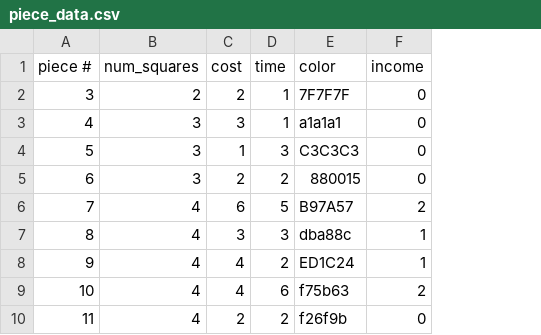
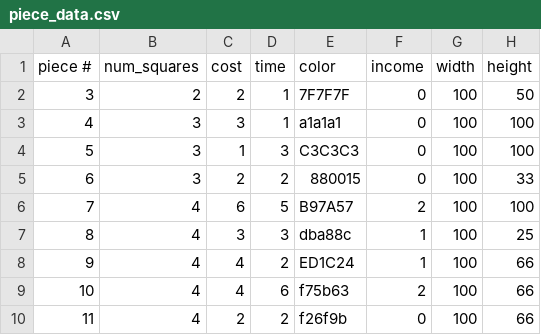
Before and after one commit to LiamWhitenack/patchwork, a CSV file: piece_data.csv, drawn as a sheet; only a part is shown; the diff names each change by its address in the sheet, - before the commit and + after, or states it on an @@ line.

```diff
--- a/piece_data.csv
+++ b/piece_data.csv
+column G (width), rows 2-10: all 100
+column H (height), rows 2-10: 50 | 100 | 100 | 33 | 100 | 25 | 66 | 66 | 66
```
Also changed, not shown: 4 other files.
